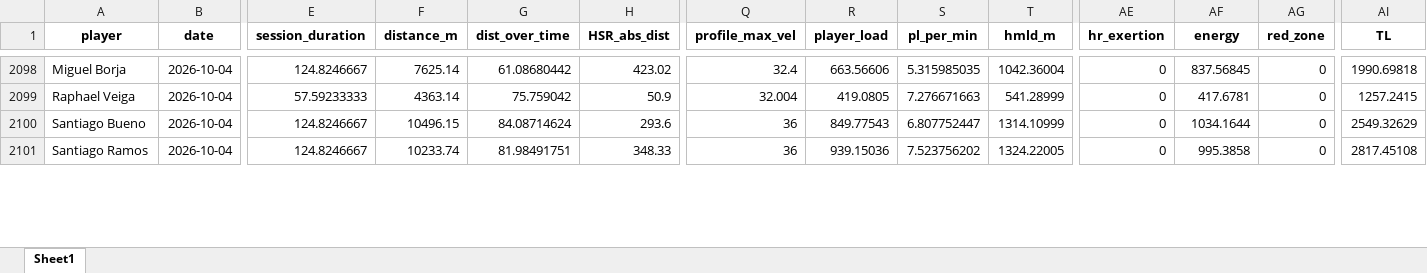
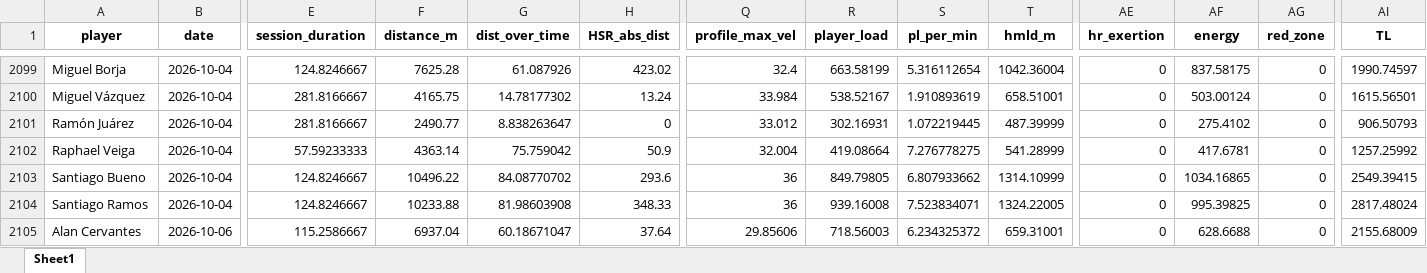
Before and after one commit to mr2293/club_america_dashboard, an Excel workbook: apps/cargas_fisicas_7/data/Sessions_micro01.xlsx, sheet Sheet1, drawn as a sheet; only a part is shown, gaps mark what is left out; values as stored, in another font and other column widths than the file's, no borders; addresses are those after the commit; rows hold the shown columns only; the diff covers the shown part only; the diff names each change by its address in the sheet, - before the commit and + after, or states it on an @@ line.

```diff
--- a/apps/cargas_fisicas_7/data/Sessions_micro01.xlsx (sheet Sheet1)
+++ b/apps/cargas_fisicas_7/data/Sessions_micro01.xlsx (sheet Sheet1)
-F2099 (distance_m): 7625.14
+F2099 (distance_m): 7625.28
-G2099 (dist_over_time): 61.08680442
+G2099 (dist_over_time): 61.087926
-R2099 (player_load): 663.56606
+R2099 (player_load): 663.58199
-S2099 (pl_per_min): 5.315985035
+S2099 (pl_per_min): 5.316112654
-AF2099 (energy): 837.56845
+AF2099 (energy): 837.58175
-AI2099 (TL): 1990.69818
+AI2099 (TL): 1990.74597
+row 2100: Miguel Vázquez | 2026-10-04 | 281.8166667 | 4165.75 | 14.78177302 | 13.24 | 33.984 | 538.52167 | 1.910893619 | 658.51001 | 0 | 503.00124 | 0 | 1615.56501
+row 2101: Ramón Juárez | 2026-10-04 | 281.8166667 | 2490.77 | 8.838263647 | 0 | 33.012 | 302.16931 | 1.072219445 | 487.39999 | 0 | 275.4102 | 0 | 906.50793
-R2102 (player_load): 419.0805
+R2102 (player_load): 419.08664
-S2102 (pl_per_min): 7.276671663
+S2102 (pl_per_min): 7.276778275
-AI2102 (TL): 1257.2415
+AI2102 (TL): 1257.25992
-F2103 (distance_m): 10496.15
+F2103 (distance_m): 10496.22
-G2103 (dist_over_time): 84.08714624
+G2103 (dist_over_time): 84.08770702
-R2103 (player_load): 849.77543
+R2103 (player_load): 849.79805
-S2103 (pl_per_min): 6.807752447
+S2103 (pl_per_min): 6.807933662
-AF2103 (energy): 1034.1644
+AF2103 (energy): 1034.16865
-AI2103 (TL): 2549.32629
+AI2103 (TL): 2549.39415
-F2104 (distance_m): 10233.74
+F2104 (distance_m): 10233.88
-G2104 (dist_over_time): 81.98491751
+G2104 (dist_over_time): 81.98603908
-R2104 (player_load): 939.15036
+R2104 (player_load): 939.16008
-S2104 (pl_per_min): 7.523756202
+S2104 (pl_per_min): 7.523834071
-AF2104 (energy): 995.3858
+AF2104 (energy): 995.39825
-AI2104 (TL): 2817.45108
+AI2104 (TL): 2817.48024
+row 2105: Alan Cervantes | 2026-10-06 | 115.2586667 | 6937.04 | 60.18671047 | 37.64 | 29.85606 | 718.56003 | 6.234325372 | 659.31001 | 0 | 628.6688 | 0 | 2155.68009
```
Also changed, not shown: 24 added rows and 420 edited cells elsewhere in this sheet, 2 other files.
